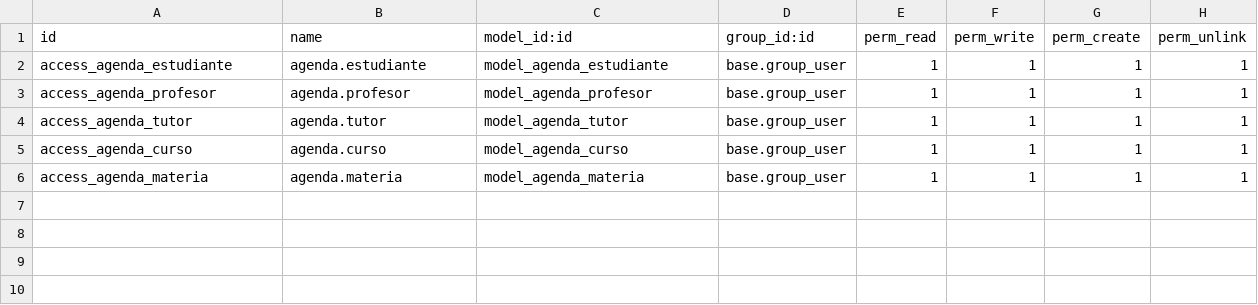
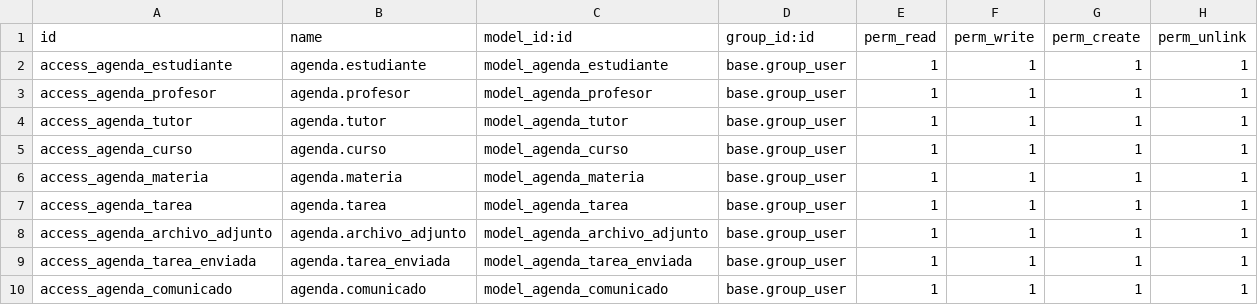
Before and after one commit to junior-zamo99/odoo, a CSV file: agenda/security/ir.model.access.csv, drawn as a sheet.

```diff
--- a/agenda/security/ir.model.access.csv
+++ b/agenda/security/ir.model.access.csv
@@ -6 +6,5 @@ access_agenda_curso,agenda.curso,model_agenda_curso,base.group_user,1,1,1,1
 access_agenda_materia,agenda.materia,model_agenda_materia,base.group_user,1,1,1,1
+access_agenda_tarea,agenda.tarea,model_agenda_tarea,base.group_user,1,1,1,1
+access_agenda_archivo_adjunto,agenda.archivo_adjunto,model_agenda_archivo_adjunto,base.group_user,1,1,1,1
+access_agenda_tarea_enviada,agenda.tarea_enviada,model_agenda_tarea_enviada,base.group_user,1,1,1,1
+access_agenda_comunicado,agenda.comunicado,model_agenda_comunicado,base.group_user,1,1,1,1
```
Also changed, not shown: 16 other files.
